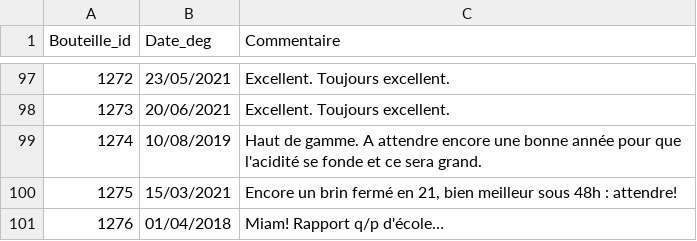
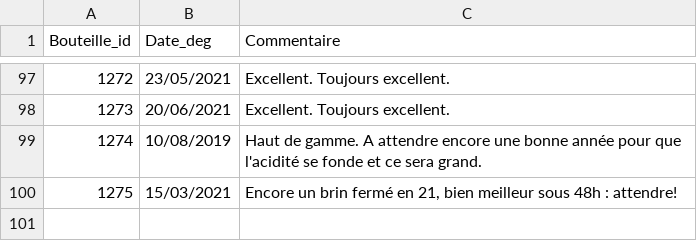
Before and after one commit to FlorentGeron/bacchus, a CSV file: lib/assets/demo/Demo_Degustations.csv, drawn as a sheet; only a part is shown, gaps mark what is left out; the diff names each change by its address in the sheet, - before the commit and + after, or states it on an @@ line.

```diff
--- a/lib/assets/demo/Demo_Degustations.csv
+++ b/lib/assets/demo/Demo_Degustations.csv
-row 101: 1276 | 01/04/2018 | Miam! Rapport q/p d'école…
```
Also changed, not shown: 1 other file.
